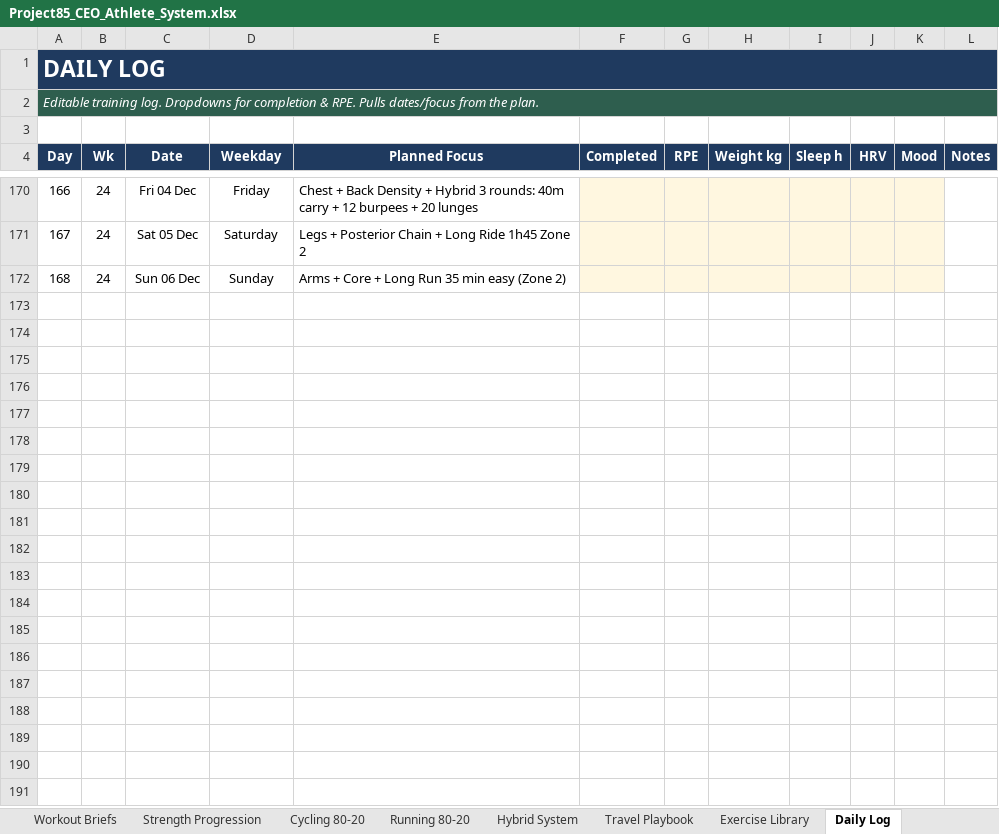
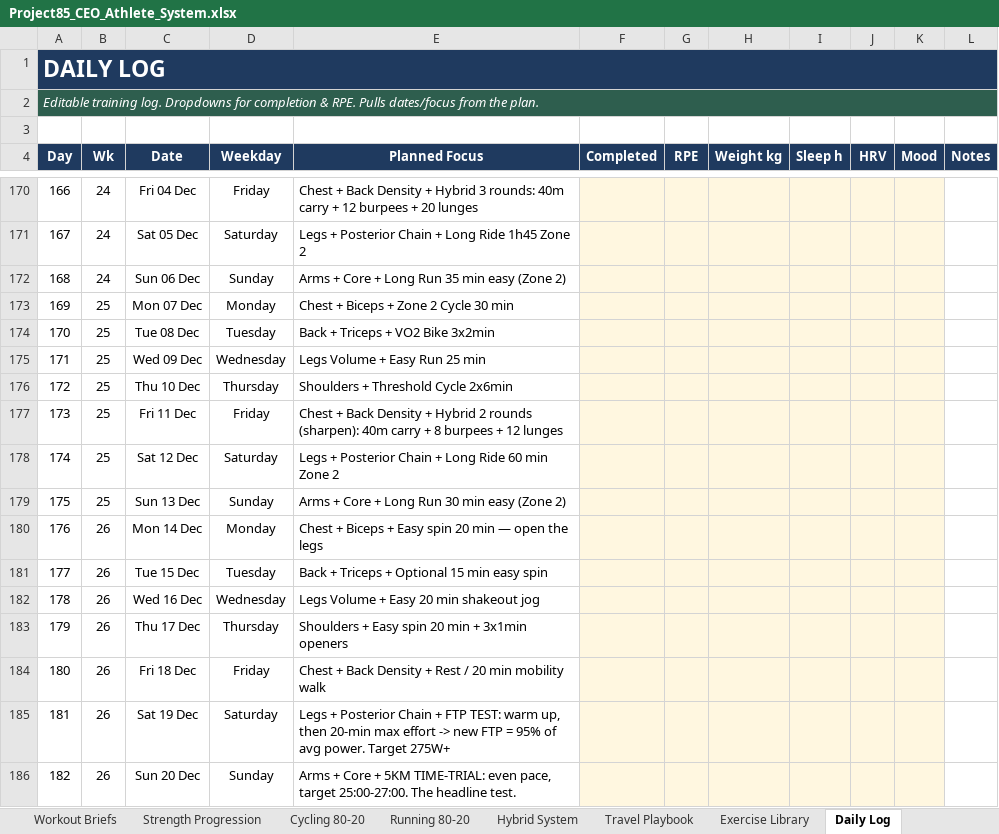
Before and after one commit to BDavies007/Claude-Code-, an Excel workbook: Project85_CEO_Athlete_System.xlsx, sheet Daily Log, drawn as a sheet; only a part is shown, gaps mark what is left out; values as stored, in another font and other column widths than the file's, no borders; conditional formats not drawn; the diff names each change by its address in the sheet, - before the commit and + after, or states it on an @@ line.

```diff
--- a/Project85_CEO_Athlete_System.xlsx (sheet Daily Log)
+++ b/Project85_CEO_Athlete_System.xlsx (sheet Daily Log)
+row 173: 169 | 25 | Mon 07 Dec | Monday | Chest + Biceps + Zone 2 Cycle 30 min
+row 174: 170 | 25 | Tue 08 Dec | Tuesday | Back + Triceps + VO2 Bike 3x2min
+row 175: 171 | 25 | Wed 09 Dec | Wednesday | Legs Volume + Easy Run 25 min
+row 176: 172 | 25 | Thu 10 Dec | Thursday | Shoulders + Threshold Cycle 2x6min
+row 177: 173 | 25 | Fri 11 Dec | Friday | Chest + Back Density + Hybrid 2 rounds (sharpen): 40m carry + 8 burpees + 12 lunges
+row 178: 174 | 25 | Sat 12 Dec | Saturday | Legs + Posterior Chain + Long Ride 60 min Zone 2
+row 179: 175 | 25 | Sun 13 Dec | Sunday | Arms + Core + Long Run 30 min easy (Zone 2)
+row 180: 176 | 26 | Mon 14 Dec | Monday | Chest + Biceps + Easy spin 20 min — open the legs
+row 181: 177 | 26 | Tue 15 Dec | Tuesday | Back + Triceps + Optional 15 min easy spin
+row 182: 178 | 26 | Wed 16 Dec | Wednesday | Legs Volume + Easy 20 min shakeout jog
+row 183: 179 | 26 | Thu 17 Dec | Thursday | Shoulders + Easy spin 20 min + 3x1min openers
+row 184: 180 | 26 | Fri 18 Dec | Friday | Chest + Back Density + Rest / 20 min mobility walk
+row 185: 181 | 26 | Sat 19 Dec | Saturday | Legs + Posterior Chain + FTP TEST: warm up, then 20-min max effort -> new FTP = 95% of avg power. Target 275W+
+row 186: 182 | 26 | Sun 20 Dec | Sunday | Arms + Core + 5KM TIME-TRIAL: even pace, target 25:00-27:00. The headline test.
```
Also changed, not shown: sheet Daily Plan, sheet START HERE, sheet 26 Week Roadmap, sheet Weekly Coach Review, sheet Inputs, sheet Executive Dashboard, 1 more sheet, other sheet tabs, 1 other file.
